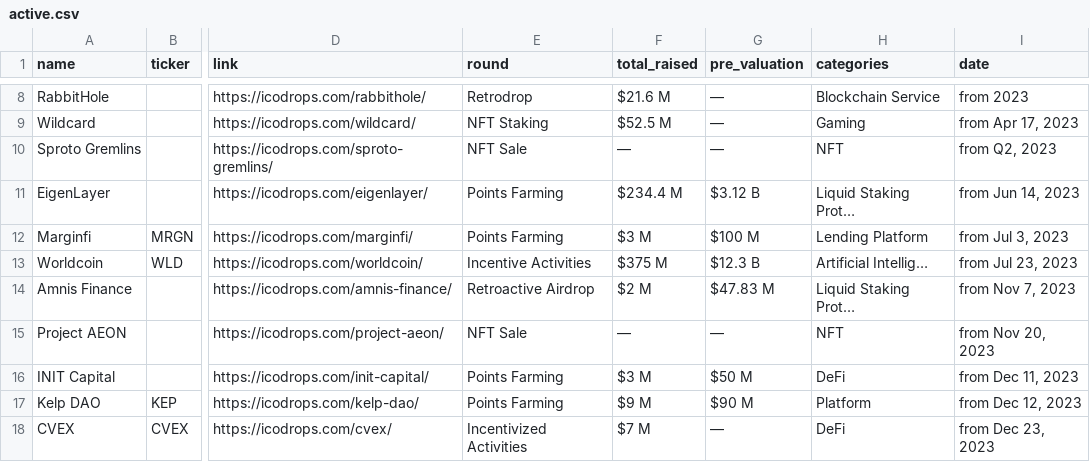
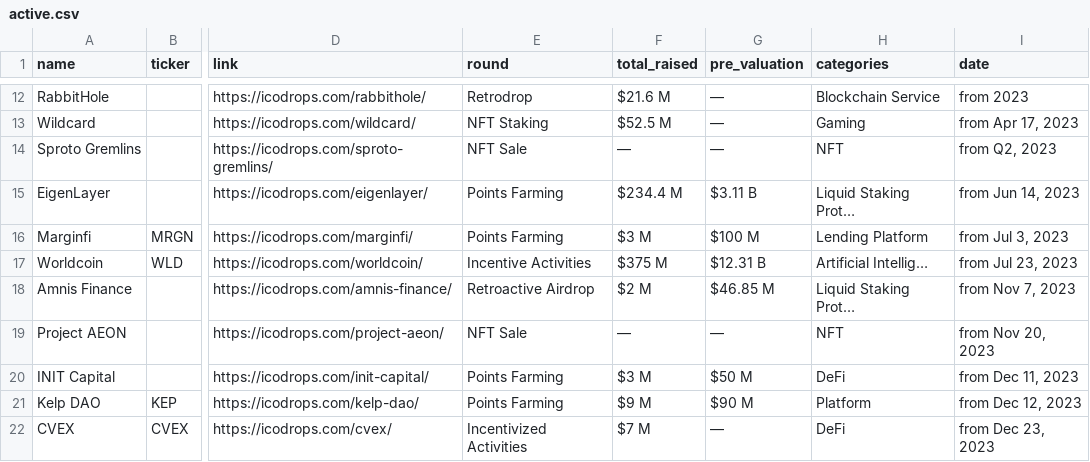
Before and after one commit to rfrm-dao/ICO-IDO-Dashboard, a CSV file: active.csv, drawn as a sheet; only a part is shown, gaps mark what is left out; addresses are those after the commit; the diff covers the shown part only; the diff names each change by its address in the sheet, - before the commit and + after, or states it on an @@ line.

```diff
--- a/active.csv
+++ b/active.csv
-G15 (pre_valuation): $3.12 B
+G15 (pre_valuation): $3.11 B
-G17 (pre_valuation): $12.3 B
+G17 (pre_valuation): $12.31 B
-G18 (pre_valuation): $47.83 M
+G18 (pre_valuation): $46.85 M
```
Also changed, not shown: 4 added rows and 69 edited cells elsewhere in this file, icostats.csv, upcoming.csv.
